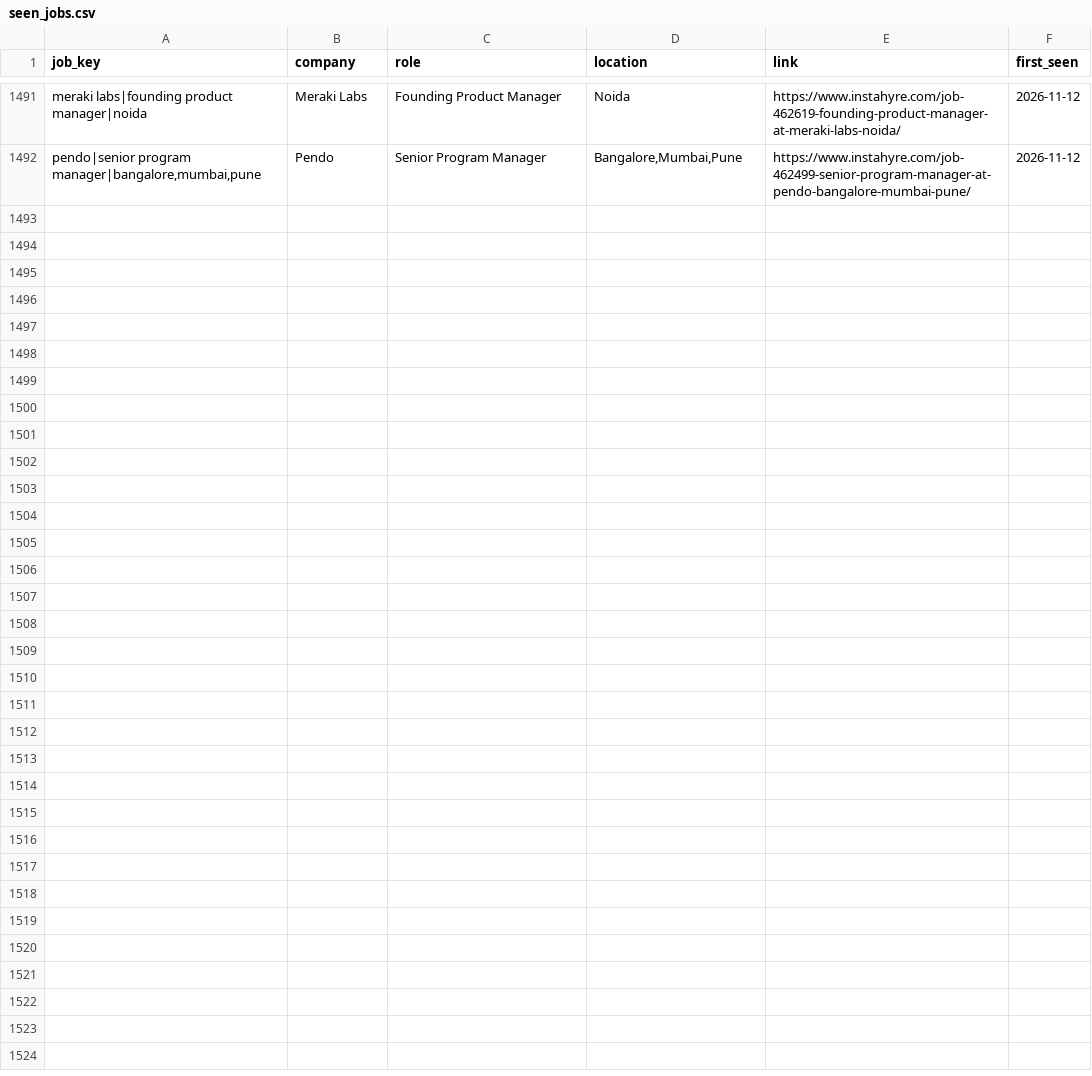
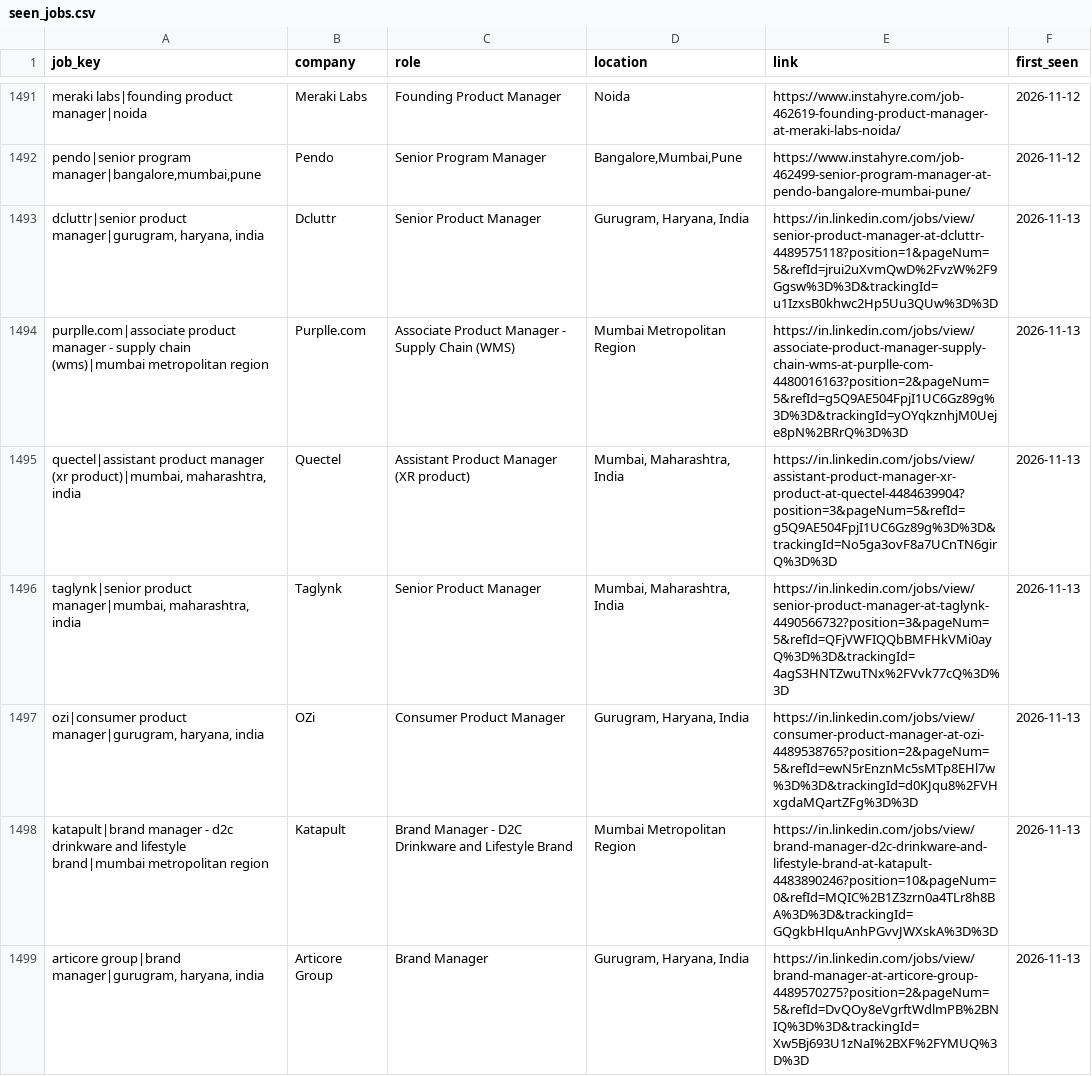
Before and after one commit to yamini1312singh/job-crawler, a CSV file: data/seen_jobs.csv, drawn as a sheet; only a part is shown, gaps mark what is left out; the diff covers the shown part only.

```diff
--- a/data/seen_jobs.csv
+++ b/data/seen_jobs.csv
@@ -1492 +1492,8 @@ meraki labs|founding product manager|noida,Meraki Labs,Founding Product Manager,
 "pendo|senior program manager|bangalore,mumbai,pune",Pendo,Senior Program Manager,"Bangalore,Mumbai,Pune",https://www.instahyre.com/job-462499-senior-program-manager-at-pendo-bangalore-mumbai-pune/,2026-11-12
+"dcluttr|senior product manager|gurugram, haryana, india",Dcluttr,Senior Product Manager,"Gurugram, Haryana, India",https://in.linkedin.com/jobs/view/senior-product-manager-at-dcluttr-4489575118?position=1&pageNum=5&refId=jrui2uXvmQwD%2FvzW%2F9Ggsw%3D%3D&trackingId=u1IzxsB0khwc2Hp5Uu3QUw%3D%3D,2026-11-13
+purplle.com|associate product manager - supply chain (wms)|mumbai metropolitan region,Purplle.com,Associate Product Manager - Supply Chain (WMS),Mumbai Metropolitan Region,https://in.linkedin.com/jobs/view/associate-product-manager-supply-chain-wms-at-purplle-com-4480016163?position=2&pageNum=5&refId=g5Q9AE504FpjI1UC6Gz89g%3D%3D&trackingId=yOYqkznhjM0Ueje8pN%2BRrQ%3D%3D,2026-11-13
+"quectel|assistant product manager (xr product)|mumbai, maharashtra, india",Quectel,Assistant Product Manager (XR product),"Mumbai, Maharashtra, India",https://in.linkedin.com/jobs/view/assistant-product-manager-xr-product-at-quectel-4484639904?position=3&pageNum=5&refId=g5Q9AE504FpjI1UC6Gz89g%3D%3D&trackingId=No5ga3ovF8a7UCnTN6girQ%3D%3D,2026-11-13
+"taglynk|senior product manager|mumbai, maharashtra, india",Taglynk,Senior Product Manager,"Mumbai, Maharashtra, India",https://in.linkedin.com/jobs/view/senior-product-manager-at-taglynk-4490566732?position=3&pageNum=5&refId=QFjVWFIQQbBMFHkVMi0ayQ%3D%3D&trackingId=4agS3HNTZwuTNx%2FVvk77cQ%3D%3D,2026-11-13
+"ozi|consumer product manager|gurugram, haryana, india",OZi,Consumer Product Manager,"Gurugram, Haryana, India",https://in.linkedin.com/jobs/view/consumer-product-manager-at-ozi-4489538765?position=2&pageNum=5&refId=ewN5rEnznMc5sMTp8EHl7w%3D%3D&trackingId=d0KJqu8%2FVHxgdaMQartZFg%3D%3D,2026-11-13
+katapult|brand manager - d2c drinkware and lifestyle brand|mumbai metropolitan region,Katapult,Brand Manager - D2C Drinkware and Lifestyle Brand,Mumbai Metropolitan Region,https://in.linkedin.com/jobs/view/brand-manager-d2c-drinkware-and-lifestyle-brand-at-katapult-4483890246?position=10&pageNum=0&refId=MQIC%2B1Z3zrn0a4TLr8h8BA%3D%3D&trackingId=GQgkbHlquAnhPGvvJWXskA%3D%3D,2026-11-13
+"articore group|brand manager|gurugram, haryana, india",Articore Group,Brand Manager,"Gurugram, Haryana, India",https://in.linkedin.com/jobs/view/brand-manager-at-articore-group-4489570275?position=2&pageNum=5&refId=DvQOy8eVgrftWdlmPB%2BNIQ%3D%3D&trackingId=Xw5Bj693U1zNaI%2BXF%2FYMUQ%3D%3D,2026-11-13
```
Also changed, not shown: 7 added rows elsewhere in this file, 2 other files.
